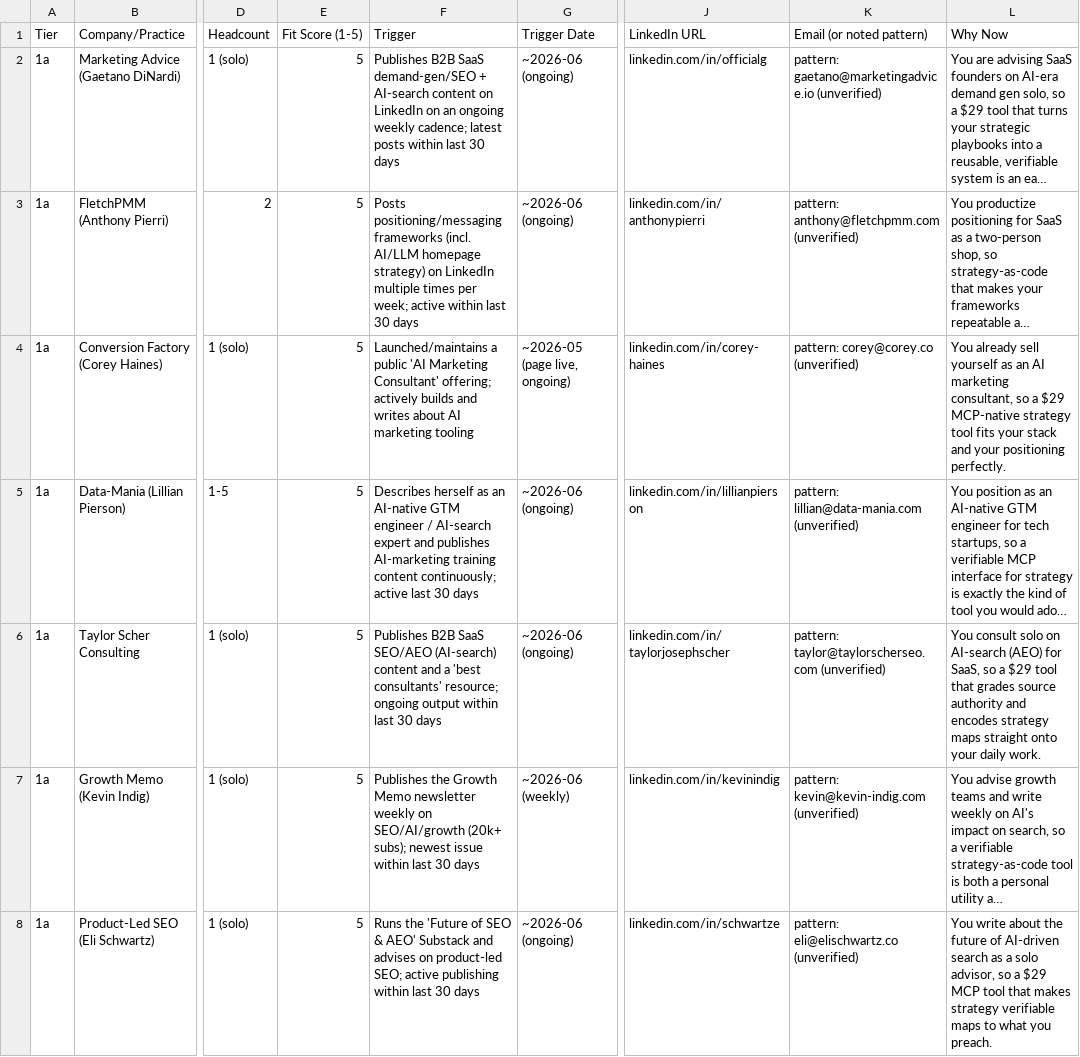
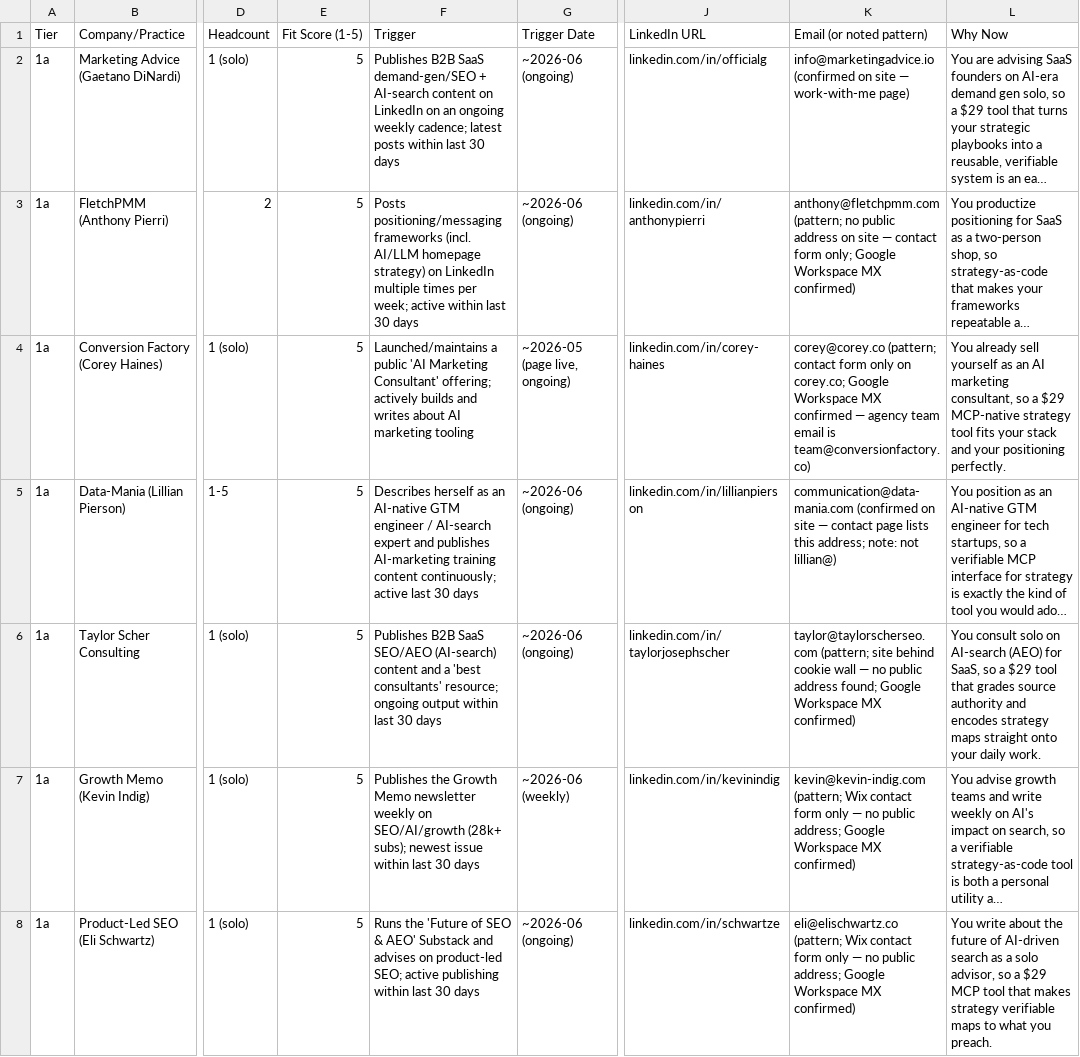
Before and after one commit to jratlee/FDI, a CSV file: exports/tier1-prospects/tier1-us-prospects.csv, drawn as a sheet; only a part is shown, gaps mark what is left out; long unchanged cells end in …; the diff covers the shown part only; the diff names each change by its address in the sheet, - before the commit and + after, or states it on an @@ line.

Commit message:
Verify Tier 1a prospect emails and resolve status flags
Replit-Task-Id: e95b8c51-990b-4b8a-b878-634d1c895949

```diff
--- a/exports/tier1-prospects/tier1-us-prospects.csv
+++ b/exports/tier1-prospects/tier1-us-prospects.csv
-K2 (Email (or noted pattern)): pattern: gaetano@marketingadvice.io (unverified)
+K2 (Email (or noted pattern)): info@marketingadvice.io (confirmed on site — work-with-me page)
-K3 (Email (or noted pattern)): pattern: anthony@fletchpmm.com (unverified)
+K3 (Email (or noted pattern)): anthony@fletchpmm.com (pattern; no public address on site — contact form only; Google Workspace MX confirmed)
-K4 (Email (or noted pattern)): pattern: corey@corey.co (unverified)
+K4 (Email (or noted pattern)): corey@corey.co (pattern; contact form only on corey.co; Google Workspace MX confirmed — agency team email is team@conversionfactory.co)
-K5 (Email (or noted pattern)): pattern: lillian@data-mania.com (unverified)
+K5 (Email (or noted pattern)): communication@data-mania.com (confirmed on site — contact page lists this address; note: not lillian@)
-K6 (Email (or noted pattern)): pattern: taylor@taylorscherseo.com (unverified)
+K6 (Email (or noted pattern)): taylor@taylorscherseo.com (pattern; site behind cookie wall — no public address found; Google Workspace MX confirmed)
-F7 (Trigger): …on SEO/AI/growth (20k+ subs); newest…
+F7 (Trigger): …on SEO/AI/growth (28k+ subs); newest…
-K7 (Email (or noted pattern)): pattern: kevin@kevin-indig.com (unverified)
+K7 (Email (or noted pattern)): kevin@kevin-indig.com (pattern; Wix contact form only — no public address; Google Workspace MX confirmed)
-K8 (Email (or noted pattern)): pattern: eli@elischwartz.co (unverified)
+K8 (Email (or noted pattern)): eli@elischwartz.co (pattern; Wix contact form only — no public address; Google Workspace MX confirmed)
```
Also changed, not shown: 17 edited cells elsewhere in this file.
